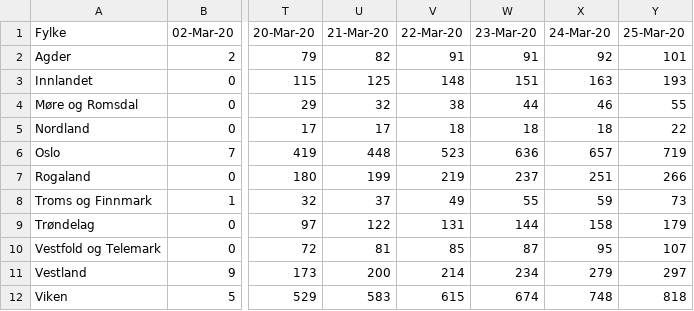
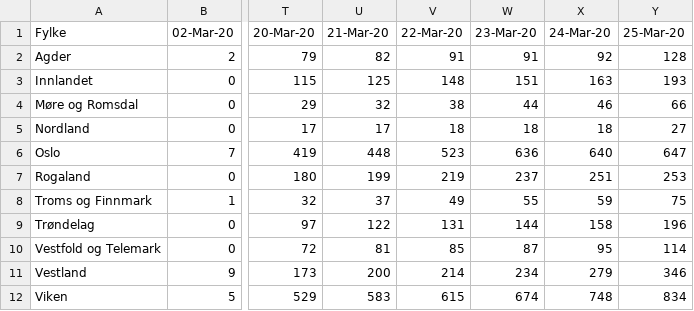
Before and after one commit to NRVA/COVID19_Norge, a CSV file: COVID19_fhi_data_fylke.csv, drawn as a sheet; only a part is shown, gaps mark what is left out; the diff names each change by its address in the sheet, - before the commit and + after, or states it on an @@ line.

```diff
--- a/COVID19_fhi_data_fylke.csv
+++ b/COVID19_fhi_data_fylke.csv
-Y2 (25-Mar-20): 101
+Y2 (25-Mar-20): 128
-Y4 (25-Mar-20): 55
+Y4 (25-Mar-20): 66
-Y5 (25-Mar-20): 22
+Y5 (25-Mar-20): 27
-X6 (24-Mar-20): 657
+X6 (24-Mar-20): 640
-Y6 (25-Mar-20): 719
+Y6 (25-Mar-20): 647
-Y7 (25-Mar-20): 266
+Y7 (25-Mar-20): 253
-Y8 (25-Mar-20): 73
+Y8 (25-Mar-20): 75
-Y9 (25-Mar-20): 179
+Y9 (25-Mar-20): 196
-Y10 (25-Mar-20): 107
+Y10 (25-Mar-20): 114
-Y11 (25-Mar-20): 297
+Y11 (25-Mar-20): 346
-Y12 (25-Mar-20): 818
+Y12 (25-Mar-20): 834
```
Also changed, not shown: 2 other files.
